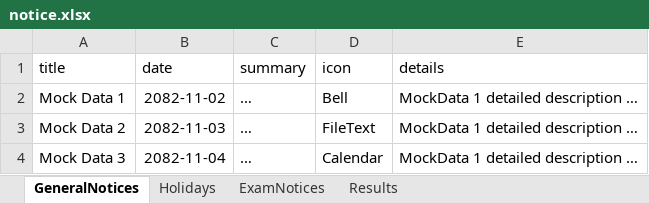
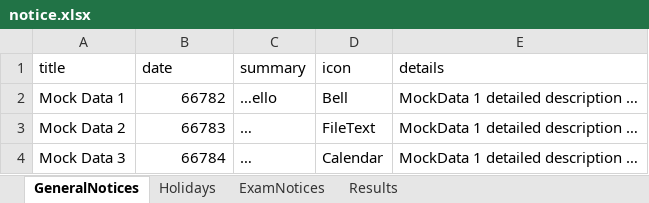
Before and after one commit to bbhatt-git/sarc, an Excel workbook: public/data/notice.xlsx, sheet GeneralNotices, drawn as a sheet; values as stored, in another font and other column widths than the file's, no borders; the diff names each change by its address in the sheet, - before the commit and + after, or states it on an @@ line.

```diff
--- a/public/data/notice.xlsx (sheet GeneralNotices)
+++ b/public/data/notice.xlsx (sheet GeneralNotices)
-B2 (date): 2082-11-02
+B2 (date): 66782
-C2 (summary): …
+C2 (summary): …ello
-B3 (date): 2082-11-03
+B3 (date): 66783
-B4 (date): 2082-11-04
+B4 (date): 66784
```
Also changed, not shown: sheet Results, sheet ExamNotices, 3 other files.
